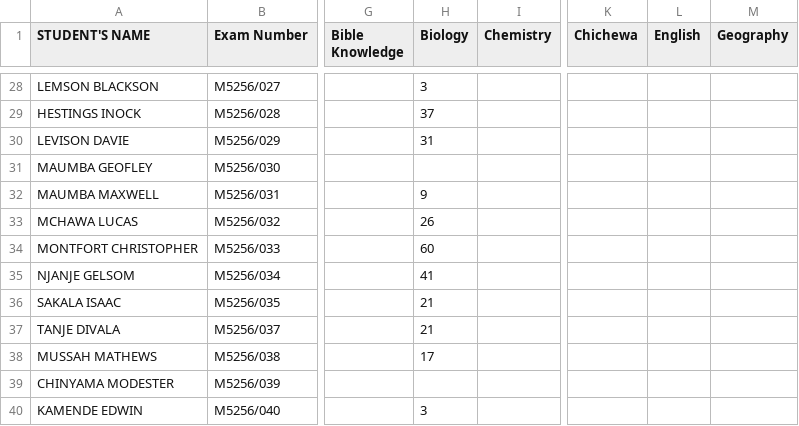
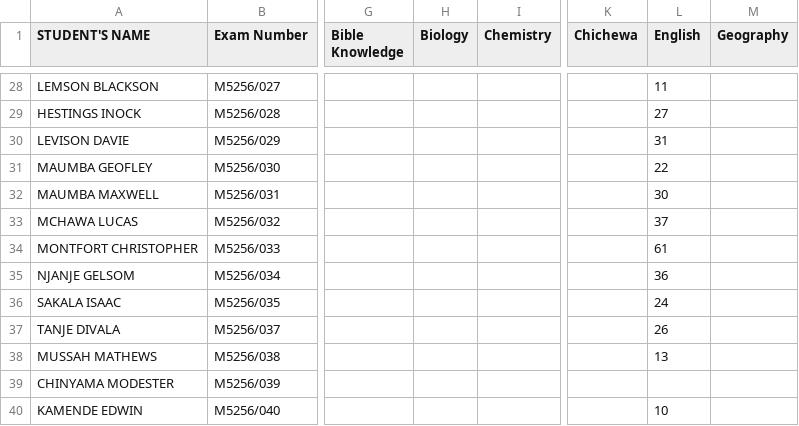
Before and after one commit to enitac/c1, a CSV file: form4.csv, drawn as a sheet; only a part is shown, gaps mark what is left out; the diff covers the shown part only; the diff names each change by its address in the sheet, - before the commit and + after, or states it on an @@ line.

Commit message:
Update: form4 - English (4/30/2026, 6:21:24 AM)

```diff
--- a/form4.csv
+++ b/form4.csv
-H28 (Biology): 3
+H28 (Biology): (empty)
-L28 (English): (empty)
+L28 (English): 11
-H29 (Biology): 37
+H29 (Biology): (empty)
-L29 (English): (empty)
+L29 (English): 27
-H30 (Biology): 31
+H30 (Biology): (empty)
-L30 (English): (empty)
+L30 (English): 31
-L31 (English): (empty)
+L31 (English): 22
-H32 (Biology): 9
+H32 (Biology): (empty)
-L32 (English): (empty)
+L32 (English): 30
-H33 (Biology): 26
+H33 (Biology): (empty)
-L33 (English): (empty)
+L33 (English): 37
-H34 (Biology): 60
+H34 (Biology): (empty)
-L34 (English): (empty)
+L34 (English): 61
-H35 (Biology): 41
+H35 (Biology): (empty)
-L35 (English): (empty)
+L35 (English): 36
-H36:H37 (Biology): 21
+H36:H37 (Biology): (empty)
-L36 (English): (empty)
+L36 (English): 24
-L37 (English): (empty)
+L37 (English): 26
-H38 (Biology): 17
+H38 (Biology): (empty)
-L38 (English): (empty)
+L38 (English): 13
-H40 (Biology): 3
+H40 (Biology): (empty)
-L40 (English): (empty)
+L40 (English): 10
```
Also changed, not shown: 32 edited cells elsewhere in this file.
